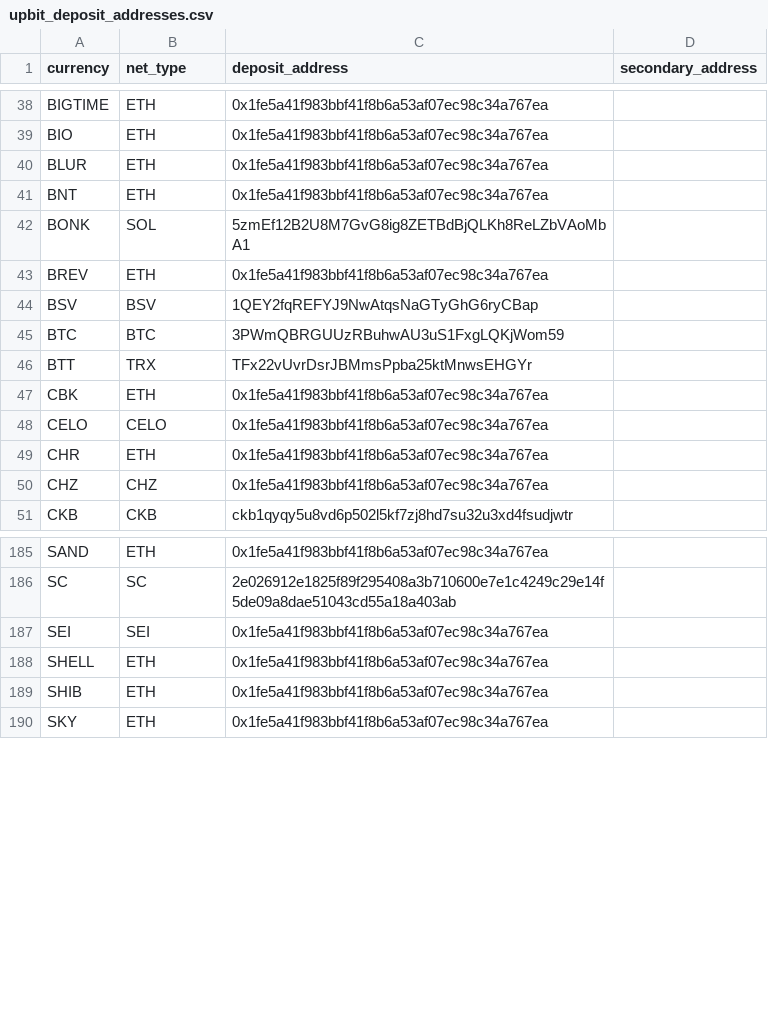
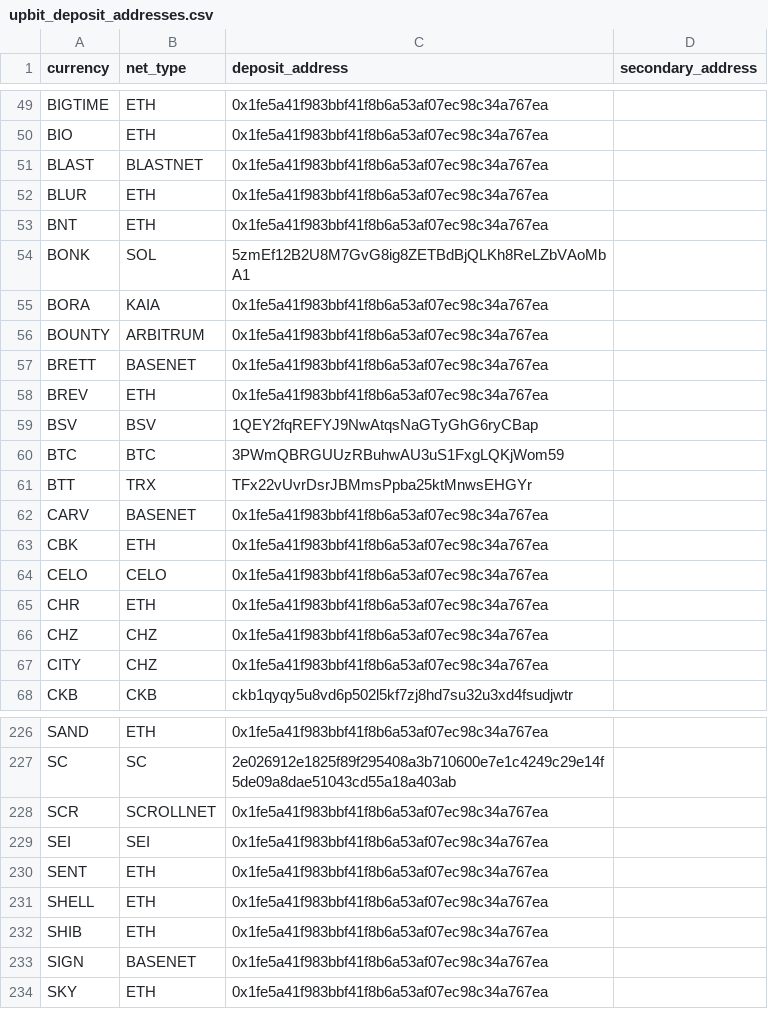
Before and after one commit to pochita0/autogap_bot, a CSV file: adrsmake/upbit_deposit_addresses.csv, drawn as a sheet; only a part is shown, gaps mark what is left out; the diff covers the shown part only; the diff names each change by its address in the sheet, - before the commit and + after, or states it on an @@ line.

```diff
--- a/adrsmake/upbit_deposit_addresses.csv
+++ b/adrsmake/upbit_deposit_addresses.csv
+row 51: BLAST | BLASTNET | 0x1fe5a41f983bbf41f8b6a53af07ec98c34a767ea
+row 55: BORA | KAIA | 0x1fe5a41f983bbf41f8b6a53af07ec98c34a767ea
+row 56: BOUNTY | ARBITRUM | 0x1fe5a41f983bbf41f8b6a53af07ec98c34a767ea
+row 57: BRETT | BASENET | 0x1fe5a41f983bbf41f8b6a53af07ec98c34a767ea
+row 62: CARV | BASENET | 0x1fe5a41f983bbf41f8b6a53af07ec98c34a767ea
+row 67: CITY | CHZ | 0x1fe5a41f983bbf41f8b6a53af07ec98c34a767ea
+row 228: SCR | SCROLLNET | 0x1fe5a41f983bbf41f8b6a53af07ec98c34a767ea
+row 230: SENT | ETH | 0x1fe5a41f983bbf41f8b6a53af07ec98c34a767ea
+row 233: SIGN | BASENET | 0x1fe5a41f983bbf41f8b6a53af07ec98c34a767ea
```
Also changed, not shown: 51 added rows elsewhere in this file, 11 other files.
